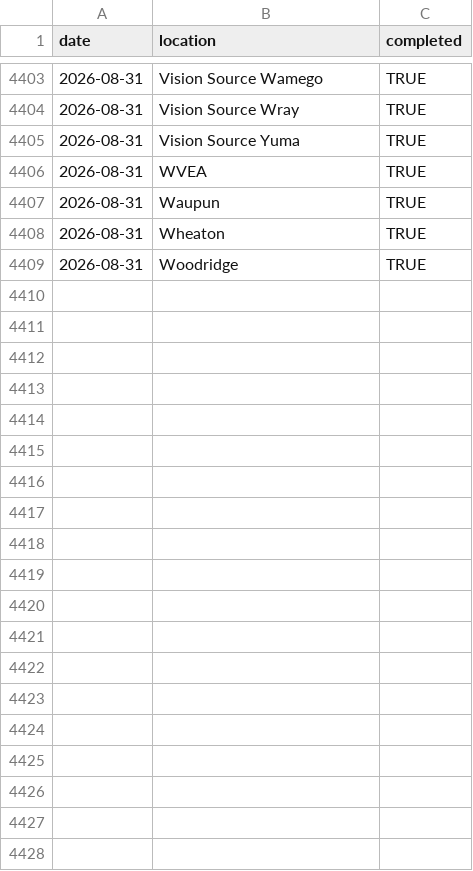
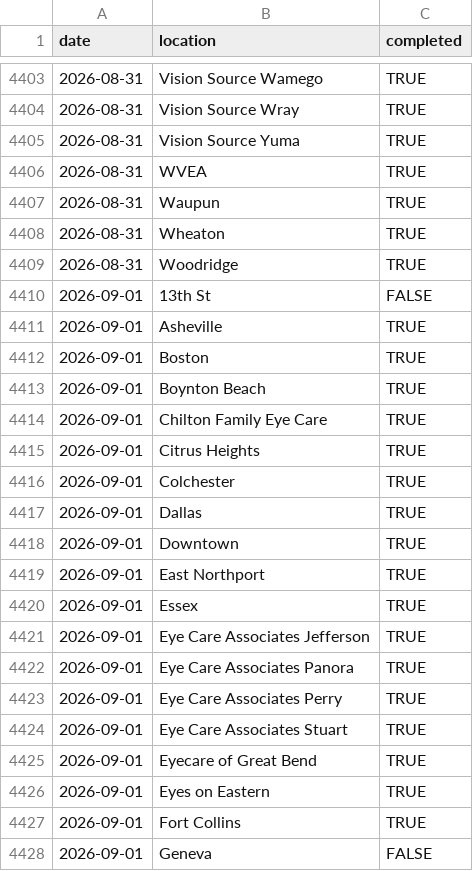
Before and after one commit to AdityaNair46/backupsync-dashboard, a CSV file: backupsync_historic.csv, drawn as a sheet; only a part is shown, gaps mark what is left out; the diff covers the shown part only.

Commit message:
Auto-update backup sync data — 2026-09-02 02:57 UTC

```diff
--- a/backupsync_historic.csv
+++ b/backupsync_historic.csv
@@ -4409 +4409,20 @@ date,location,completed
 2026-08-31,Woodridge,TRUE
+2026-09-01,13th St,FALSE
+2026-09-01,Asheville,TRUE
+2026-09-01,Boston,TRUE
+2026-09-01,Boynton Beach,TRUE
+2026-09-01,Chilton Family Eye Care,TRUE
+2026-09-01,Citrus Heights,TRUE
+2026-09-01,Colchester,TRUE
+2026-09-01,Dallas,TRUE
+2026-09-01,Downtown,TRUE
+2026-09-01,East Northport,TRUE
+2026-09-01,Essex,TRUE
+2026-09-01,Eye Care Associates Jefferson,TRUE
+2026-09-01,Eye Care Associates Panora,TRUE
+2026-09-01,Eye Care Associates Perry,TRUE
+2026-09-01,Eye Care Associates Stuart,TRUE
+2026-09-01,Eyecare of Great Bend,TRUE
+2026-09-01,Eyes on Eastern,TRUE
+2026-09-01,Fort Collins,TRUE
+2026-09-01,Geneva,FALSE
```
Also changed, not shown: 39 added rows elsewhere in this file.
